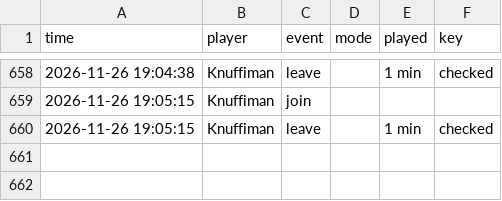
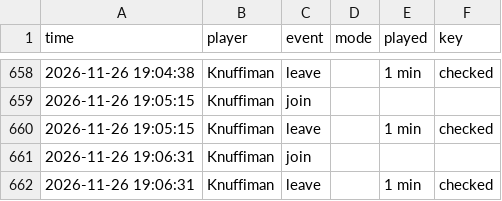
Before and after one commit to knuffiman/online-watch, a CSV file: sessions.csv, drawn as a sheet; only a part is shown, gaps mark what is left out.

```diff
--- a/sessions.csv
+++ b/sessions.csv
@@ -660 +660,3 @@ time,player,event,mode,played,key
 2026-11-26 19:05:15,Knuffiman,leave,,1 min,checked
+2026-11-26 19:06:31,Knuffiman,join,,,
+2026-11-26 19:06:31,Knuffiman,leave,,1 min,checked
```
Also changed, not shown: 1 other file.
